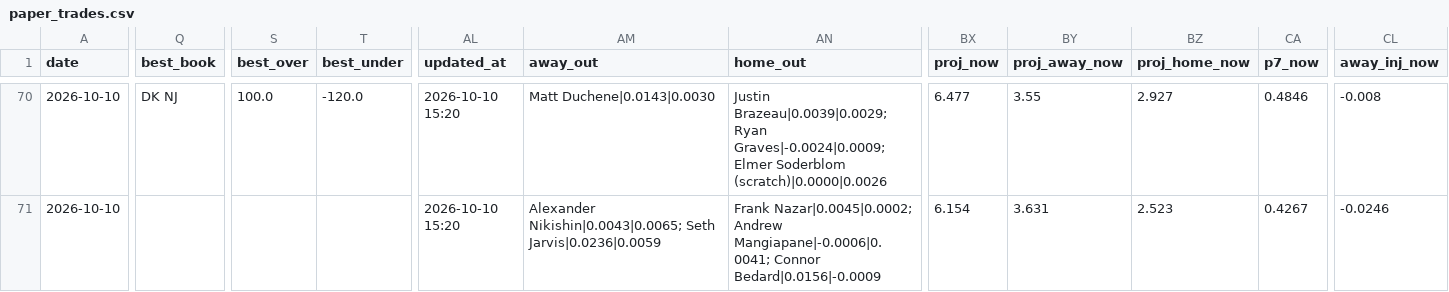
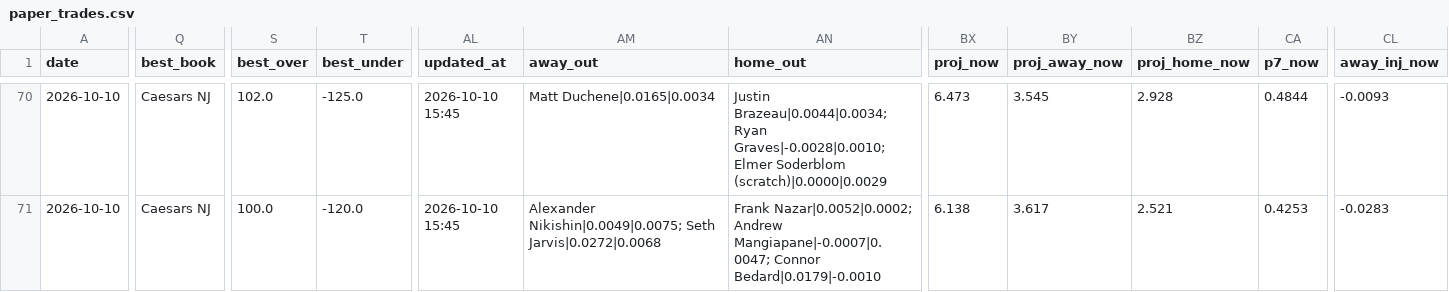
Before and after one commit to Prezbo8/NHL-total-model, a CSV file: data/paper_trades.csv, drawn as a sheet; only a part is shown, gaps mark what is left out; the diff covers the shown part only; the diff names each change by its address in the sheet, - before the commit and + after, or states it on an @@ line.

```diff
--- a/data/paper_trades.csv
+++ b/data/paper_trades.csv
-Q70 (best_book): DK NJ
+Q70 (best_book): Caesars NJ
-S70 (best_over): 100.0
+S70 (best_over): 102.0
-T70 (best_under): -120.0
+T70 (best_under): -125.0
-AL70:AL71 (updated_at): 2026-10-10 15:20
+AL70:AL71 (updated_at): 2026-10-10 15:45
-AM70 (away_out): Matt Duchene|0.0143|0.0030
+AM70 (away_out): Matt Duchene|0.0165|0.0034
-AN70 (home_out): Justin Brazeau|0.0039|0.0029; Ryan Graves|-0.0024|0.0009; Elmer Soderblom (scratch)|0.0000|0.0026
+AN70 (home_out): Justin Brazeau|0.0044|0.0034; Ryan Graves|-0.0028|0.0010; Elmer Soderblom (scratch)|0.0000|0.0029
-BX70 (proj_now): 6.477
+BX70 (proj_now): 6.473
-BY70 (proj_away_now): 3.55
+BY70 (proj_away_now): 3.545
-BZ70 (proj_home_now): 2.927
+BZ70 (proj_home_now): 2.928
-CA70 (p7_now): 0.4846
+CA70 (p7_now): 0.4844
-CL70 (away_inj_now): -0.008
+CL70 (away_inj_now): -0.0093
-Q71 (best_book): (empty)
+Q71 (best_book): Caesars NJ
-S71 (best_over): (empty)
+S71 (best_over): 100.0
-T71 (best_under): (empty)
+T71 (best_under): -120.0
-AM71 (away_out): Alexander Nikishin|0.0043|0.0065; Seth Jarvis|0.0236|0.0059
+AM71 (away_out): Alexander Nikishin|0.0049|0.0075; Seth Jarvis|0.0272|0.0068
-AN71 (home_out): Frank Nazar|0.0045|0.0002; Andrew Mangiapane|-0.0006|0.0041; Connor Bedard|0.0156|-0.0009
+AN71 (home_out): Frank Nazar|0.0052|0.0002; Andrew Mangiapane|-0.0007|0.0047; Connor Bedard|0.0179|-0.0010
-BX71 (proj_now): 6.154
+BX71 (proj_now): 6.138
-BY71 (proj_away_now): 3.631
+BY71 (proj_away_now): 3.617
-BZ71 (proj_home_now): 2.523
+BZ71 (proj_home_now): 2.521
-CA71 (p7_now): 0.4267
+CA71 (p7_now): 0.4253
-CL71 (away_inj_now): -0.0246
+CL71 (away_inj_now): -0.0283
```
Also changed, not shown: 121 edited cells elsewhere in this file, 5 other files.
